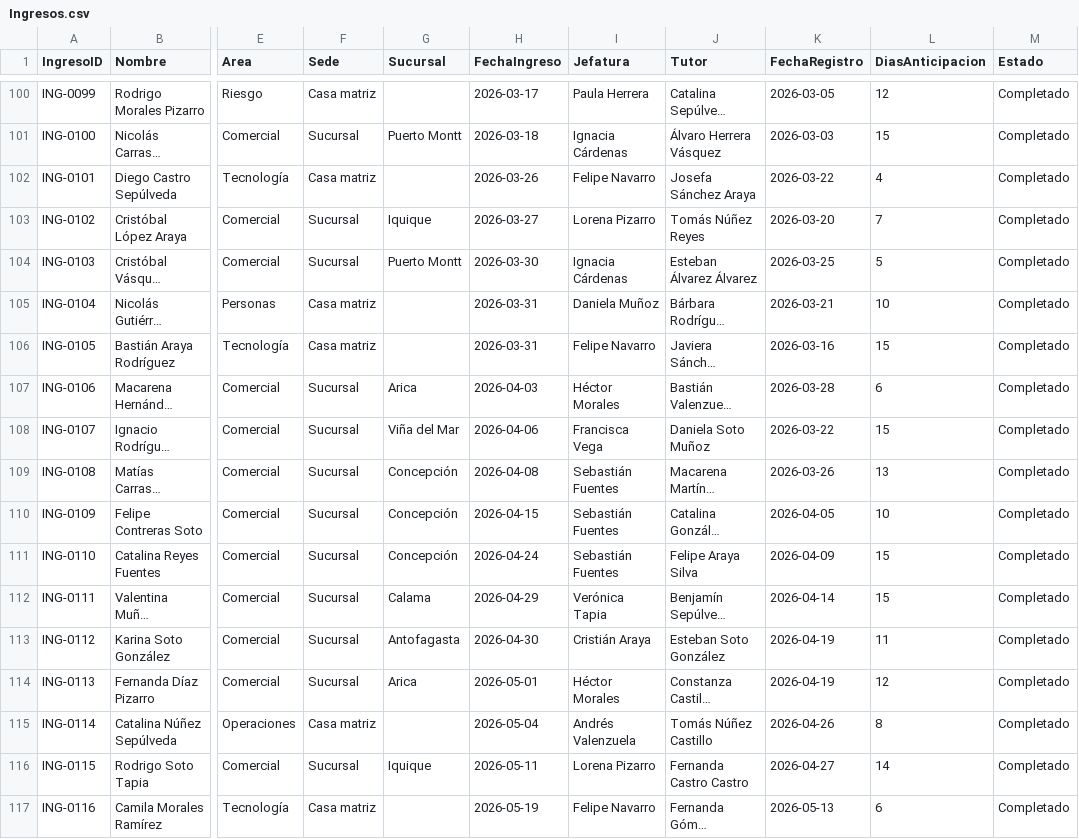
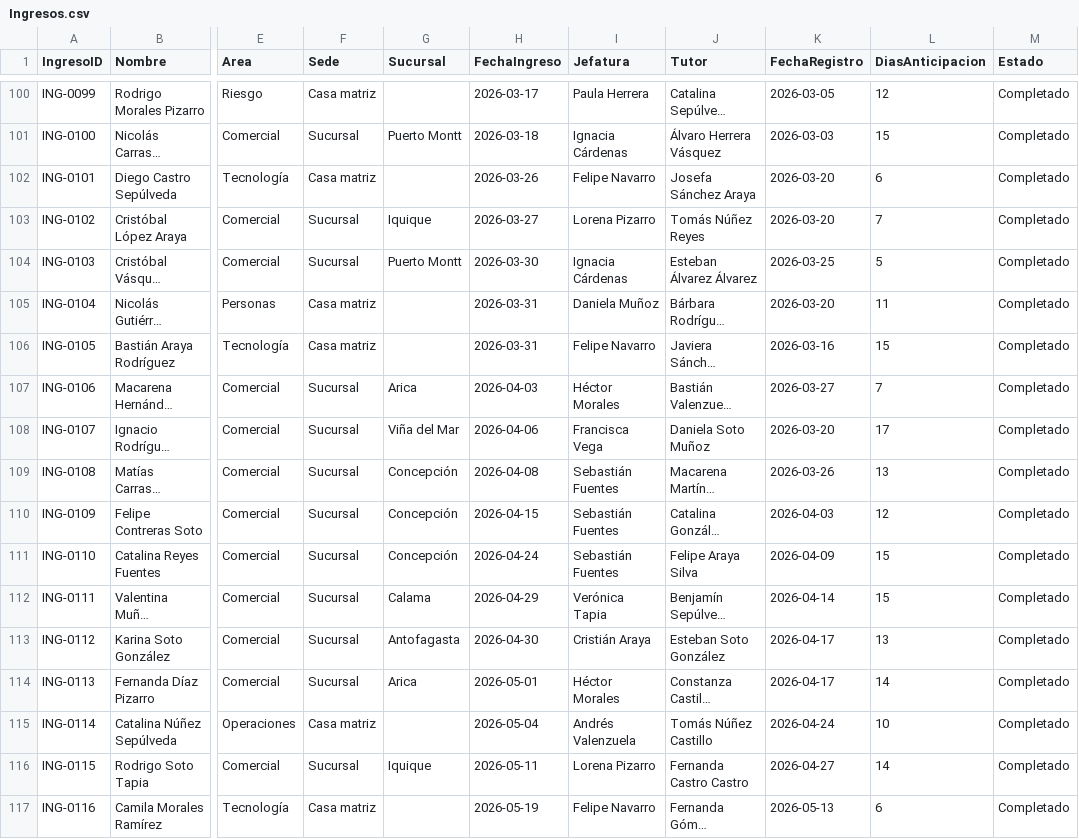
Before and after one commit to fmonsalvebravo-dev/automatizacion-onboarding-rrhh, a CSV file: datos/csv/Ingresos.csv, drawn as a sheet; only a part is shown, gaps mark what is left out; long unchanged cells end in …; the diff covers the shown part only; the diff names each change by its address in the sheet, - before the commit and + after, or states it on an @@ line.

```diff
--- a/datos/csv/Ingresos.csv
+++ b/datos/csv/Ingresos.csv
-K102 (FechaRegistro): 2026-03-22
+K102 (FechaRegistro): 2026-03-20
-L102 (DiasAnticipacion): 4
+L102 (DiasAnticipacion): 6
-K105 (FechaRegistro): 2026-03-21
+K105 (FechaRegistro): 2026-03-20
-L105 (DiasAnticipacion): 10
+L105 (DiasAnticipacion): 11
-K107 (FechaRegistro): 2026-03-28
+K107 (FechaRegistro): 2026-03-27
-L107 (DiasAnticipacion): 6
+L107 (DiasAnticipacion): 7
-K108 (FechaRegistro): 2026-03-22
+K108 (FechaRegistro): 2026-03-20
-L108 (DiasAnticipacion): 15
+L108 (DiasAnticipacion): 17
-K110 (FechaRegistro): 2026-04-05
+K110 (FechaRegistro): 2026-04-03
-L110 (DiasAnticipacion): 10
+L110 (DiasAnticipacion): 12
-K113:K114 (FechaRegistro): 2026-04-19
+K113:K114 (FechaRegistro): 2026-04-17
-L113 (DiasAnticipacion): 11
+L113 (DiasAnticipacion): 13
-L114 (DiasAnticipacion): 12
+L114 (DiasAnticipacion): 14
-K115 (FechaRegistro): 2026-04-26
+K115 (FechaRegistro): 2026-04-24
-L115 (DiasAnticipacion): 8
+L115 (DiasAnticipacion): 10
```
Also changed, not shown: 119 edited cells elsewhere in this file, datos/csv/EncuestaOnboarding.csv, datos/csv/TareasOnboarding.csv, 10 other files.
